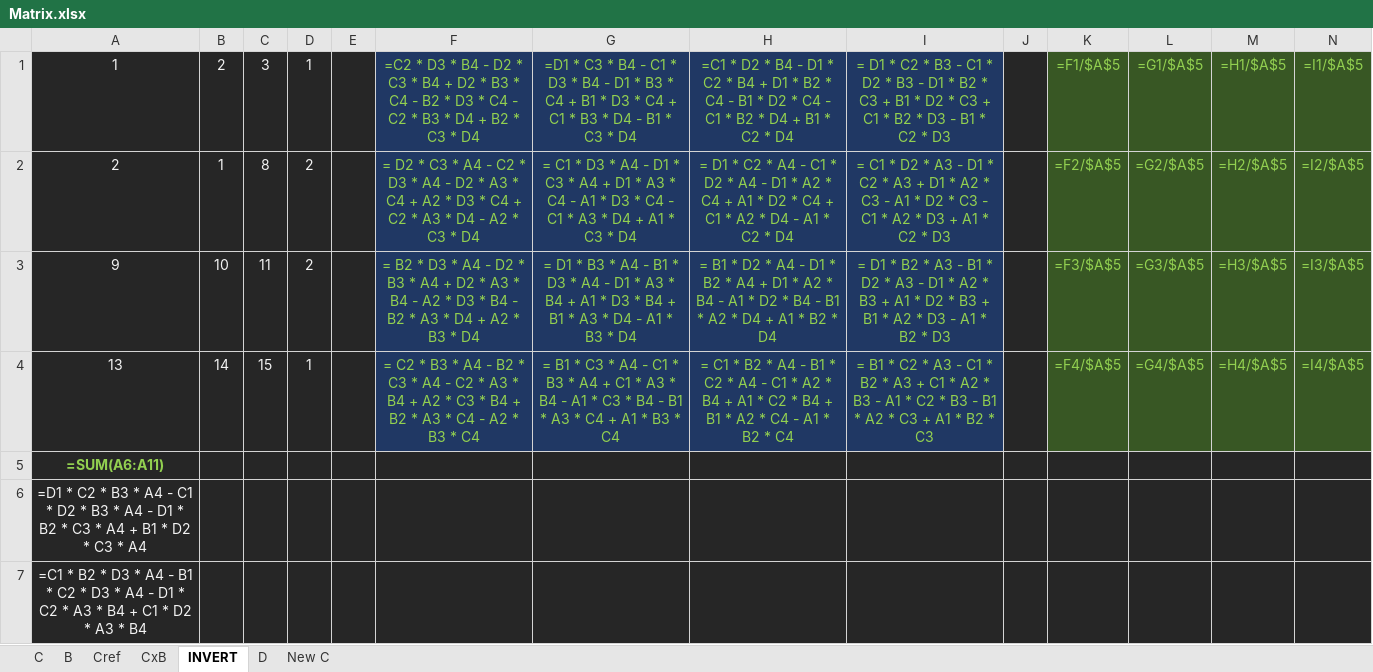
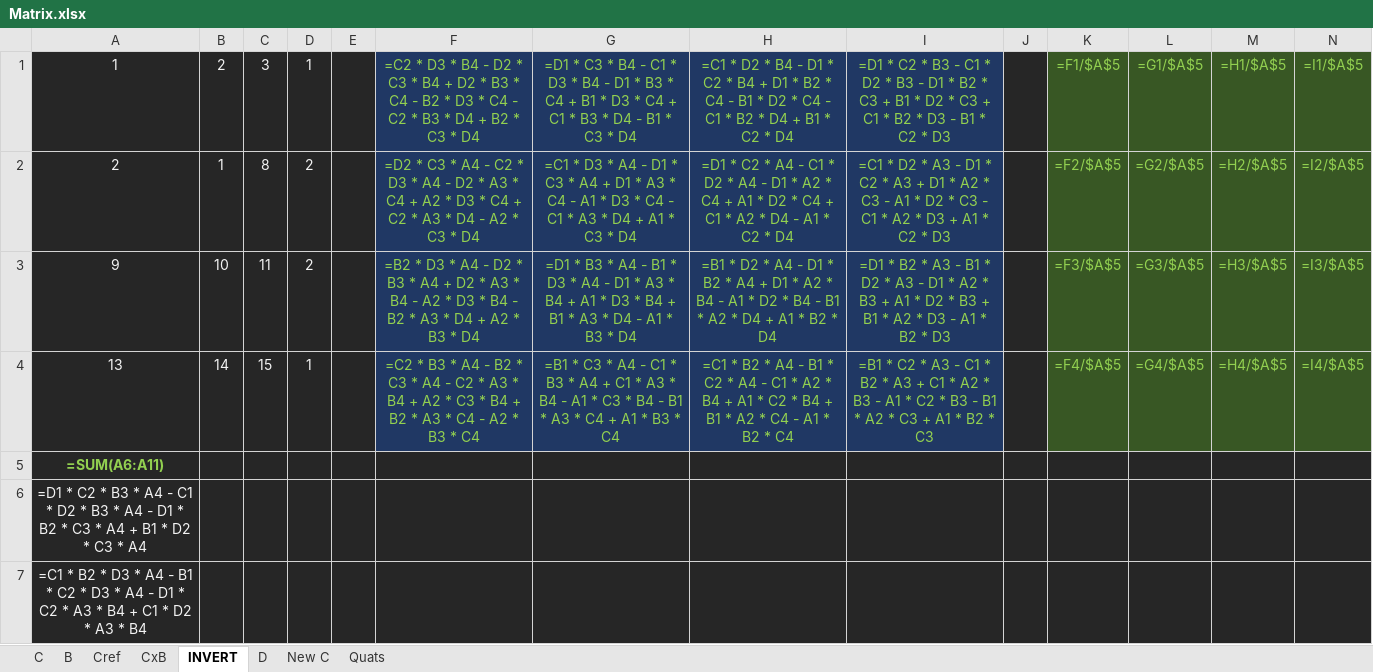
Before and after one commit to radu-blippar/StayInPlace, an Excel workbook: Matrix.xlsx, sheet INVERT, drawn as a sheet; only a part is shown; values as stored, in another font and other column widths than the file's, no borders; formulas are shown in place of their values; the diff names each change by its address in the sheet, - before the commit and + after, or states it on an @@ line.

```diff
--- a/Matrix.xlsx (sheet INVERT)
+++ b/Matrix.xlsx (sheet INVERT)
+sheet tab: Quats
-I1: = D1 * C2 * B3…
+I1: =D1 * C2 * B3…
-F2: = D2 * C3 * A4…
+F2: =D2 * C3 * A4…
-G2: = C1 * D3 * A4…
+G2: =C1 * D3 * A4…
-H2: = D1 * C2 * A4…
+H2: =D1 * C2 * A4…
-I2: = C1 * D2 * A3…
+I2: =C1 * D2 * A3…
-F3: = B2 * D3 * A4…
+F3: =B2 * D3 * A4…
-G3: = D1 * B3 * A4…
+G3: =D1 * B3 * A4…
-H3: = B1 * D2 * A4…
+H3: =B1 * D2 * A4…
-I3: = D1 * B2 * A3…
+I3: =D1 * B2 * A3…
-F4: = C2 * B3 * A4…
+F4: =C2 * B3 * A4…
-G4: = B1 * C3 * A4…
+G4: =B1 * C3 * A4…
-H4: = C1 * B2 * A4…
+H4: =C1 * B2 * A4…
-I4: = B1 * C2 * A3…
+I4: =B1 * C2 * A3…
```
Also changed, not shown: Matrix ZYX.xlsx, 6 other files.
